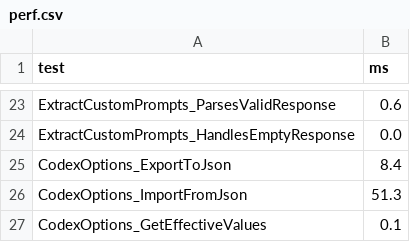
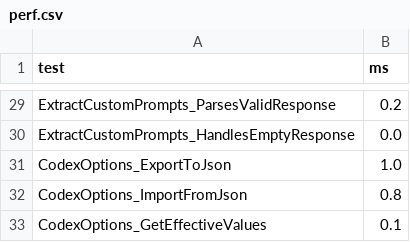
Before and after one commit to cpjet64/CodexVS22, a CSV file: perf.csv, drawn as a sheet; only a part is shown, gaps mark what is left out; addresses are those after the commit; the diff covers the shown part only; the diff names each change by its address in the sheet, - before the commit and + after, or states it on an @@ line.

```diff
--- a/perf.csv
+++ b/perf.csv
-B29 (ms): 0.6
+B29 (ms): 0.2
-B31 (ms): 8.4
+B31 (ms): 1.0
-B32 (ms): 51.3
+B32 (ms): 0.8
```
Also changed, not shown: 6 added rows and 11 edited cells elsewhere in this file, 8 other files.
